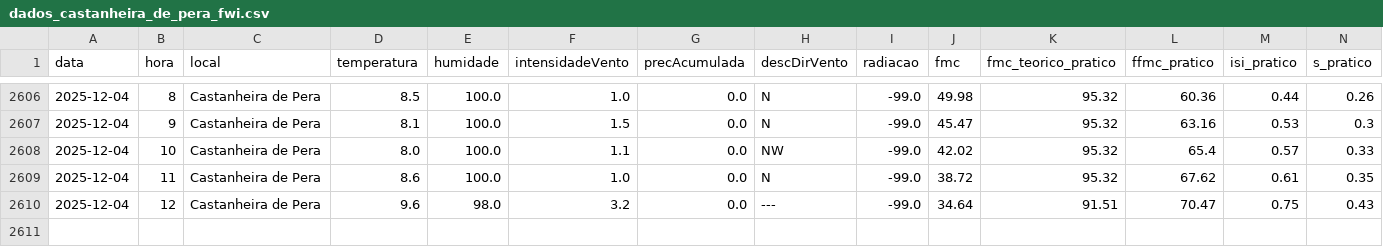
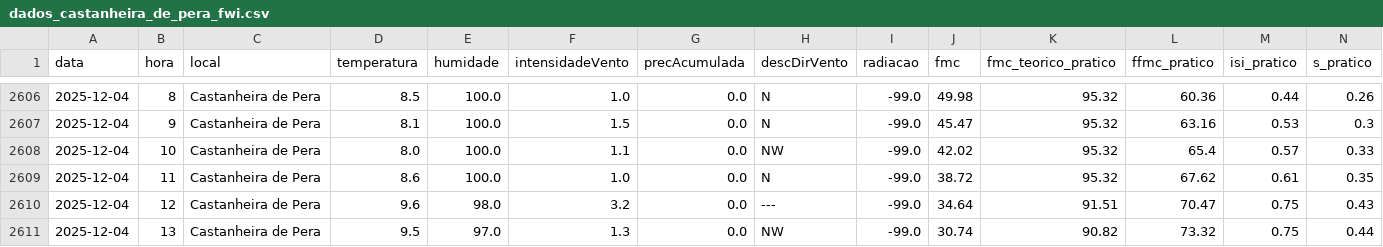
Before and after one commit to 23657/fwi-pipeline-ipt, a CSV file: dados_castanheira_de_pera_fwi.csv, drawn as a sheet; only a part is shown, gaps mark what is left out; rows hold the shown columns only; the diff names each change by its address in the sheet, - before the commit and + after, or states it on an @@ line.

```diff
--- a/dados_castanheira_de_pera_fwi.csv
+++ b/dados_castanheira_de_pera_fwi.csv
+row 2611: 2025-12-04 | 13 | Castanheira de Pera | 9.5 | 97.0 | 1.3 | 0.0 | NW | -99.0 | 30.74 | 90.82 | 73.32 | 0.75 | 0.44
```
Also changed, not shown: dados_ferreira_do_zezere_fwi.csv, dados_macao_fwi.csv, 2 other files.
